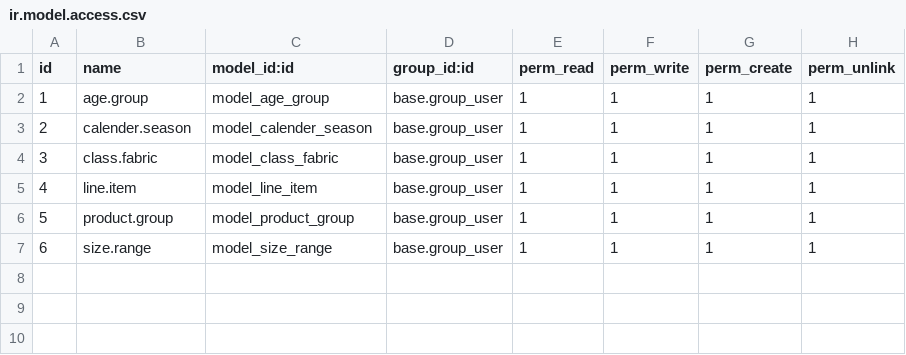
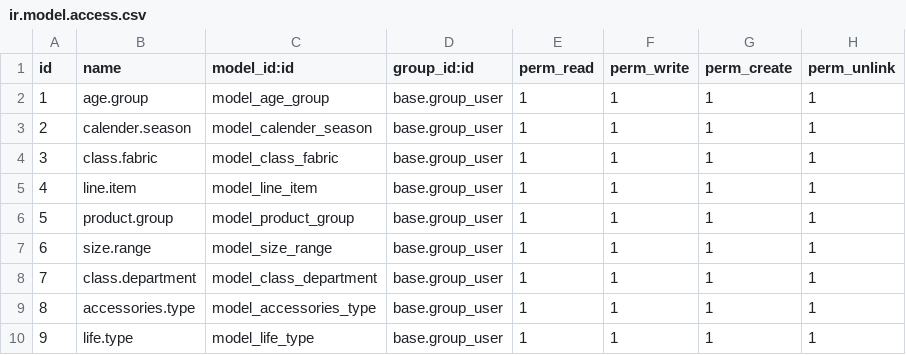
Before and after one commit to odooengine/erp, a CSV file: eng_product_format/security/ir.model.access.csv, drawn as a sheet.

```diff
--- a/eng_product_format/security/ir.model.access.csv
+++ b/eng_product_format/security/ir.model.access.csv
@@ -7 +7,4 @@ id,name,model_id:id,group_id:id,perm_read,perm_write,perm_create,perm_unlink
 6,size.range,model_size_range,base.group_user,1,1,1,1
+7,class.department,model_class_department,base.group_user,1,1,1,1
+8,accessories.type,model_accessories_type,base.group_user,1,1,1,1
+9,life.type,model_life_type,base.group_user,1,1,1,1
```
Also changed, not shown: 8 other files.
